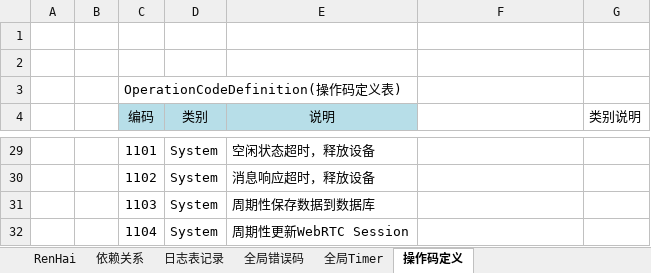
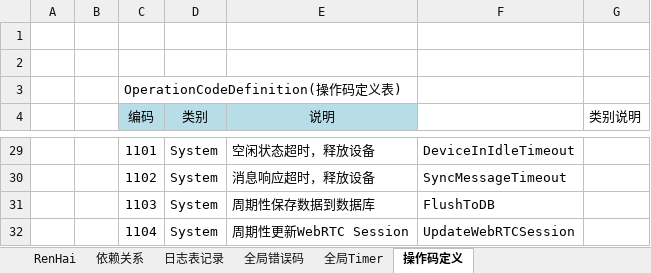
Before and after one commit to simplelifestudio/RenHai, an Excel workbook: Documents/数据表设计.xlsx, sheet 操作码定义, drawn as a sheet; only a part is shown, gaps mark what is left out; values as stored, in another font and other column widths than the file's, no borders; the diff covers the shown part only; the diff names each change by its address in the sheet, - before the commit and + after, or states it on an @@ line.

Commit message:
小改动：操作码定义中增加英文说明

```diff
--- a/Documents/数据表设计.xlsx (sheet 操作码定义)
+++ b/Documents/数据表设计.xlsx (sheet 操作码定义)
-F29: (empty)
+F29: DeviceInIdleTimeout
-F30: (empty)
+F30: SyncMessageTimeout
-F31: (empty)
+F31: FlushToDB
-F32: (empty)
+F32: UpdateWebRTCSession
```
Also changed, not shown: 27 edited cells elsewhere in this sheet.
